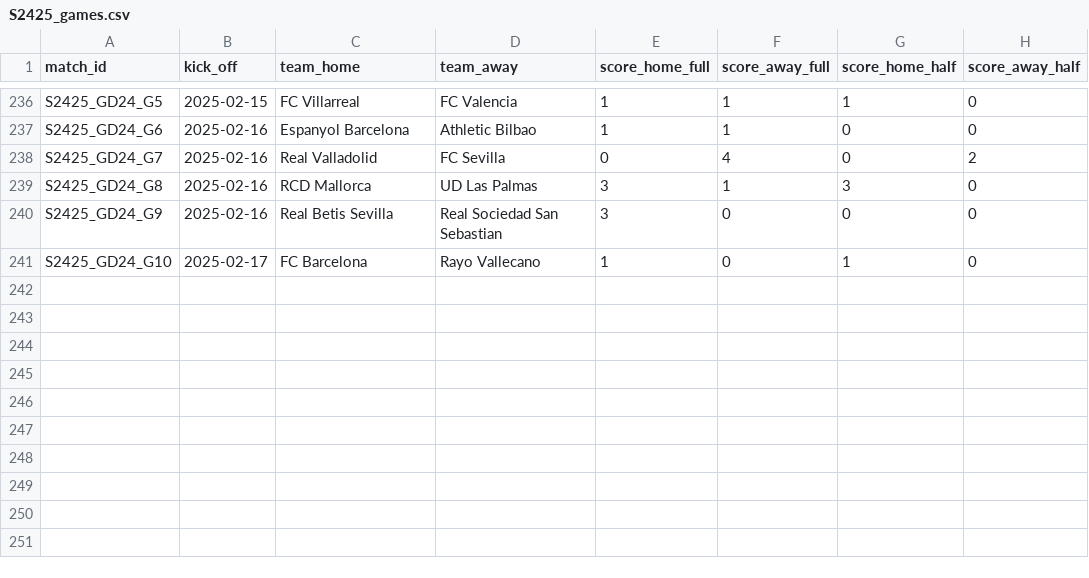
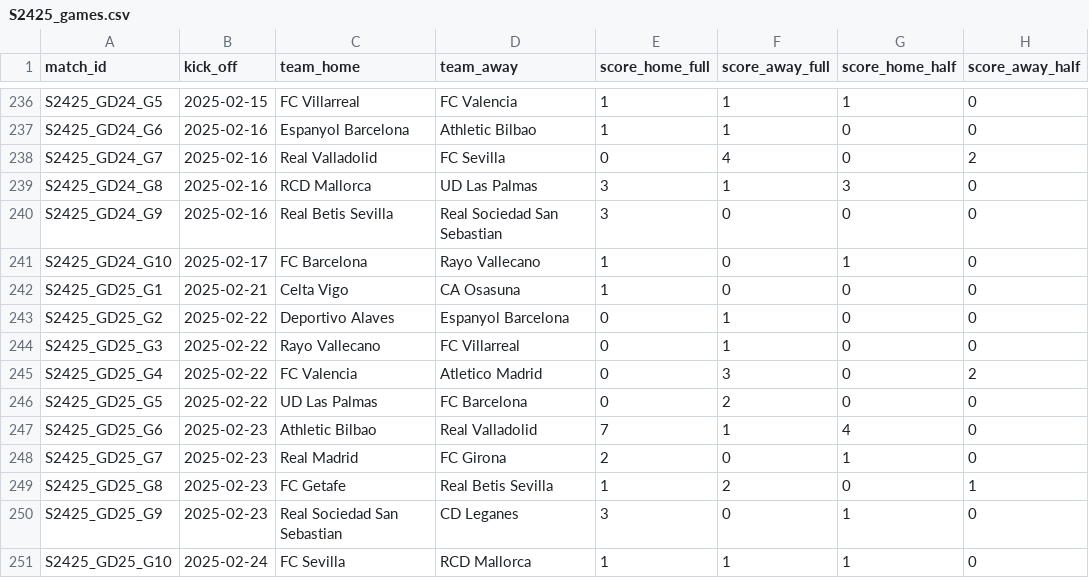
Before and after one commit to AlexAndorra/football-modeling, a CSV file: 10_data/100_RawData/la-liga/S2425_games.csv, drawn as a sheet; only a part is shown, gaps mark what is left out.

```diff
--- a/10_data/100_RawData/la-liga/S2425_games.csv
+++ b/10_data/100_RawData/la-liga/S2425_games.csv
@@ -241 +241,11 @@ S2425_GD24_G9,2025-02-16,Real Betis Sevilla,Real Sociedad San Sebastian,3,0,0,0
 S2425_GD24_G10,2025-02-17,FC Barcelona,Rayo Vallecano,1,0,1,0
+S2425_GD25_G1,2025-02-21,Celta Vigo,CA Osasuna,1,0,0,0
+S2425_GD25_G2,2025-02-22,Deportivo Alaves,Espanyol Barcelona,0,1,0,0
+S2425_GD25_G3,2025-02-22,Rayo Vallecano,FC Villarreal,0,1,0,0
+S2425_GD25_G4,2025-02-22,FC Valencia,Atletico Madrid,0,3,0,2
+S2425_GD25_G5,2025-02-22,UD Las Palmas,FC Barcelona,0,2,0,0
+S2425_GD25_G6,2025-02-23,Athletic Bilbao,Real Valladolid,7,1,4,0
+S2425_GD25_G7,2025-02-23,Real Madrid,FC Girona,2,0,1,0
+S2425_GD25_G8,2025-02-23,FC Getafe,Real Betis Sevilla,1,2,0,1
+S2425_GD25_G9,2025-02-23,Real Sociedad San Sebastian,CD Leganes,3,0,1,0
+S2425_GD25_G10,2025-02-24,FC Sevilla,RCD Mallorca,1,1,1,0
```
Also changed, not shown: 10_data/100_RawData/bundesliga/S2425_scorers.csv, 10_data/100_RawData/la-liga/S2425_scorers.csv, 13 other files.
